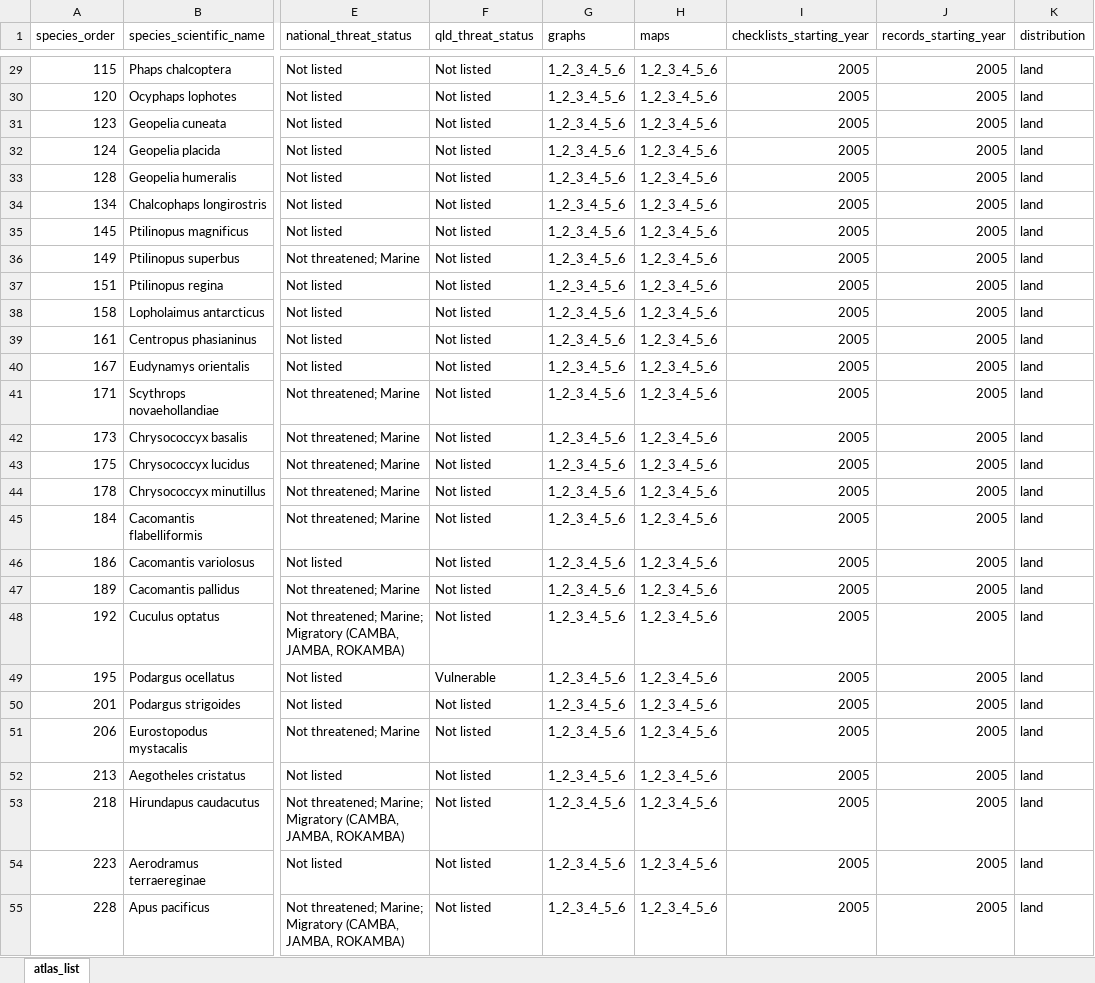
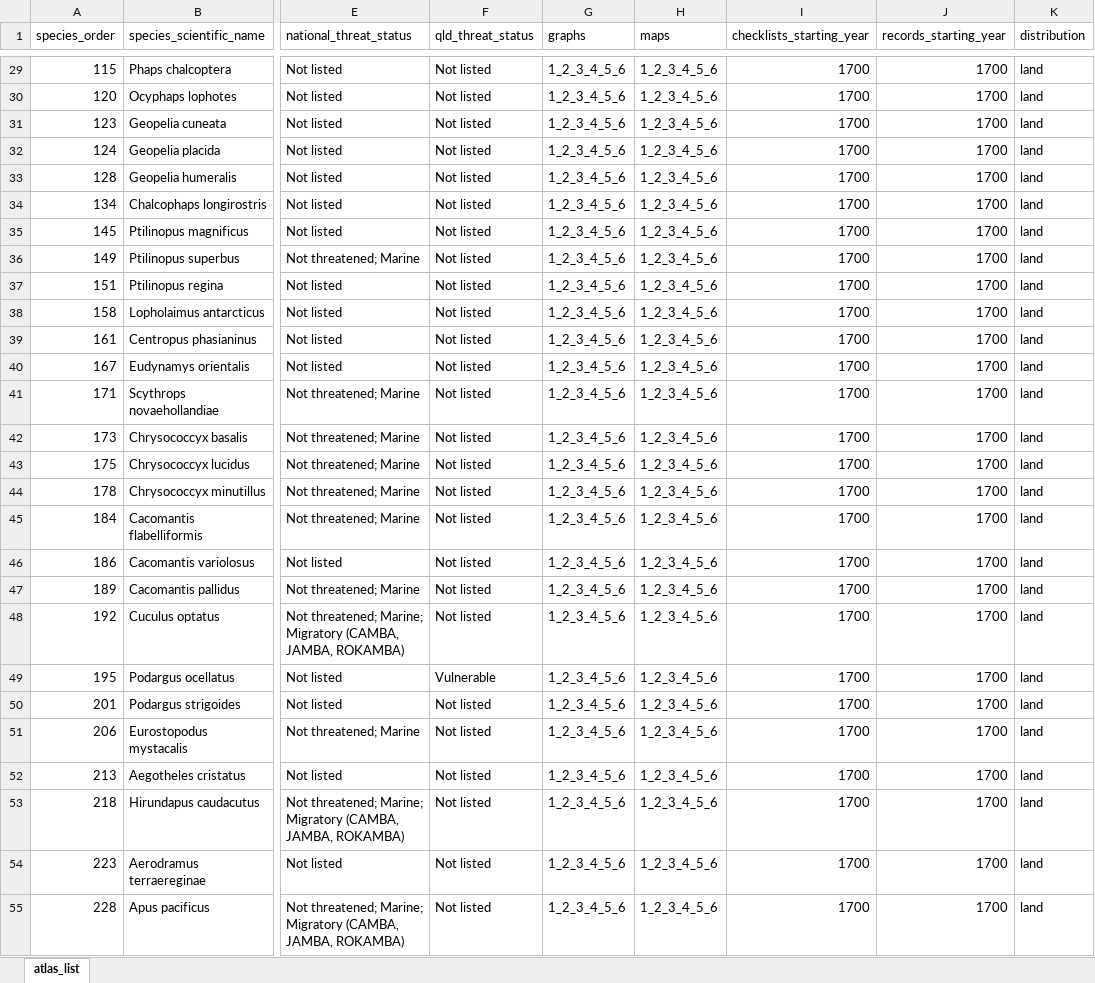
Before and after one commit to bird-team/brisbane-bird-atlas, an Excel workbook: data/species/atlas_list.xlsx, sheet atlas_list, drawn as a sheet; only a part is shown, gaps mark what is left out; values as stored, in another font and other column widths than the file's, no borders; the diff covers the shown part only; the diff names each change by its address in the sheet, - before the commit and + after, or states it on an @@ line.

Commit message:
added checks for spp graphs specified no graphs for spp with no checklists

```diff
--- a/data/species/atlas_list.xlsx (sheet atlas_list)
+++ b/data/species/atlas_list.xlsx (sheet atlas_list)
-I29:I55 (checklists_starting_year): 2005
+I29:I55 (checklists_starting_year): 1700
-J29:J55 (records_starting_year): 2005
+J29:J55 (records_starting_year): 1700
```
Also changed, not shown: 711 edited cells elsewhere in this sheet, 2 other files.
